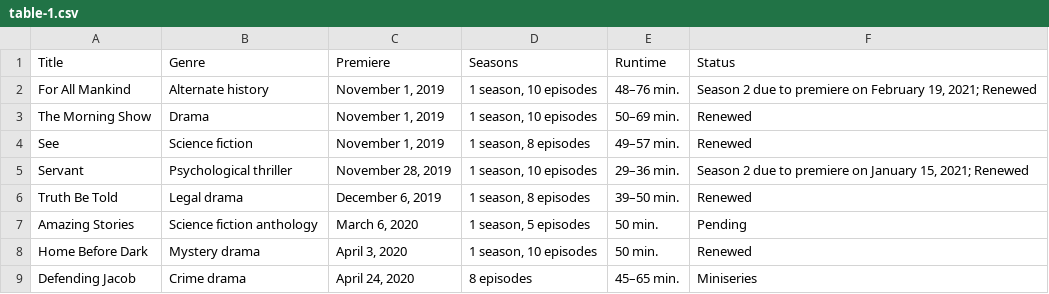
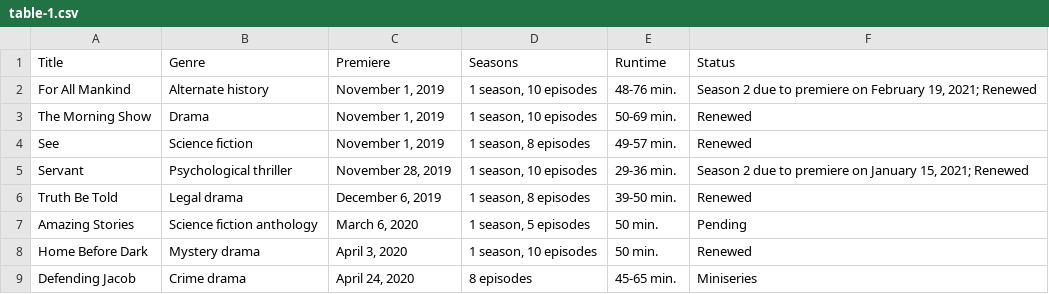
Before and after one commit to Fynn-Mehrens/original-content-eda, a CSV file: datasets/apple/shows/table-1.csv, drawn as a sheet.

Commit message:
Update table-1.csv

```diff
--- a/datasets/apple/shows/table-1.csv
+++ b/datasets/apple/shows/table-1.csv
@@ -1,9 +1,9 @@
 Title,Genre,Premiere,Seasons,Runtime,Status
-For All Mankind,Alternate history,"November 1, 2019","1 season, 10 episodes",48–76 min.,"Season 2 due to premiere on February 19, 2021; Renewed"
-The Morning Show,Drama,"November 1, 2019","1 season, 10 episodes",50–69 min.,Renewed
-See,Science fiction,"November 1, 2019","1 season, 8 episodes",49–57 min.,Renewed
-Servant,Psychological thriller,"November 28, 2019","1 season, 10 episodes",29–36 min.,"Season 2 due to premiere on January 15, 2021; Renewed"
-Truth Be Told,Legal drama,"December 6, 2019","1 season, 8 episodes",39–50 min.,Renewed
+For All Mankind,Alternate history,"November 1, 2019","1 season, 10 episodes",48-76 min.,"Season 2 due to premiere on February 19, 2021; Renewed"
+The Morning Show,Drama,"November 1, 2019","1 season, 10 episodes",50-69 min.,Renewed
+See,Science fiction,"November 1, 2019","1 season, 8 episodes",49-57 min.,Renewed
+Servant,Psychological thriller,"November 28, 2019","1 season, 10 episodes",29-36 min.,"Season 2 due to premiere on January 15, 2021; Renewed"
+Truth Be Told,Legal drama,"December 6, 2019","1 season, 8 episodes",39-50 min.,Renewed
 Amazing Stories,Science fiction anthology,"March 6, 2020","1 season, 5 episodes",50 min.,Pending
 Home Before Dark,Mystery drama,"April 3, 2020","1 season, 10 episodes",50 min.,Renewed
-Defending Jacob,Crime drama,"April 24, 2020",8 episodes,45–65 min.,Miniseries
+Defending Jacob,Crime drama,"April 24, 2020",8 episodes,45-65 min.,Miniseries
```
